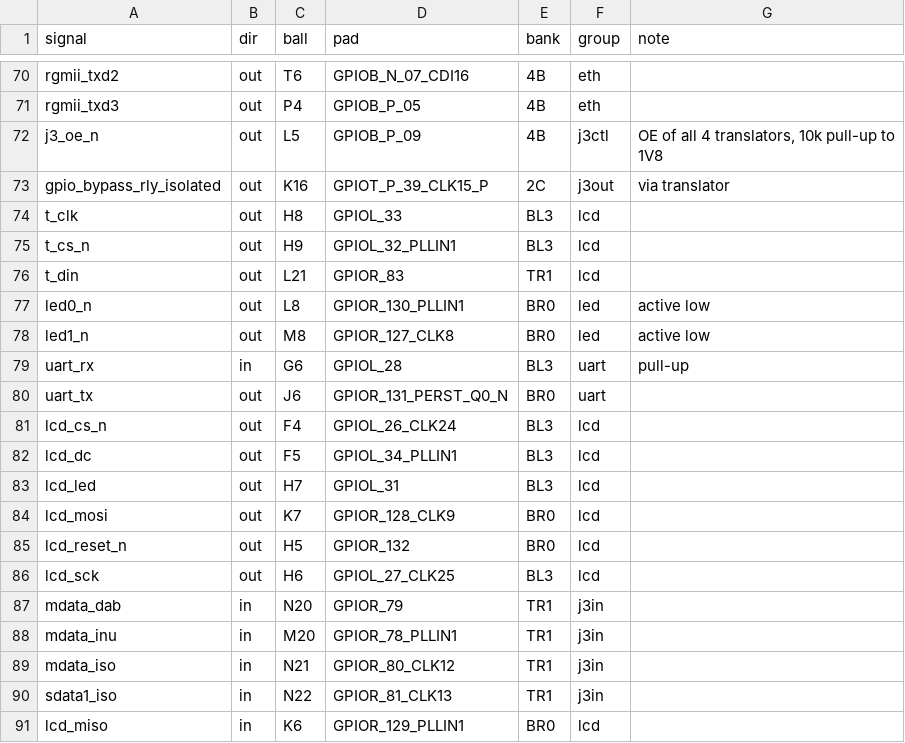
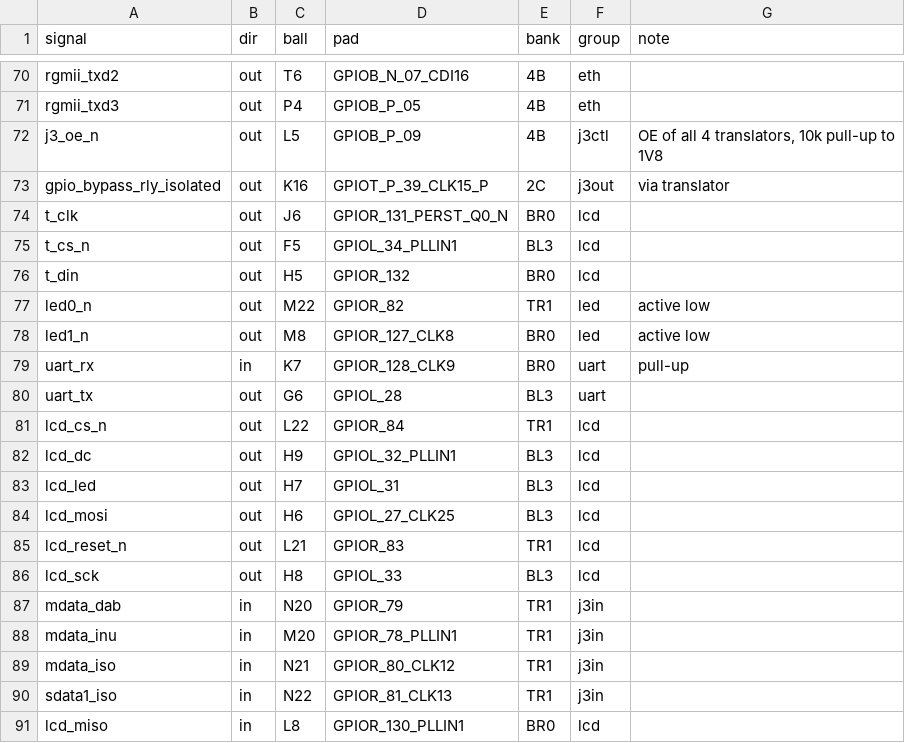
Before and after one commit to johonkanen/efinix_soc_board, a CSV file: efinity/pinplan/ti135_pinplan.csv, drawn as a sheet; only a part is shown, gaps mark what is left out; the diff covers the shown part only.

```diff
--- a/efinity/pinplan/ti135_pinplan.csv
+++ b/efinity/pinplan/ti135_pinplan.csv
@@ -73,15 +73,15 @@ j3_oe_n,out,L5,GPIOB_P_09,4B,j3ctl,"OE of all 4 translators, 10k pull-up to 1V8"
 gpio_bypass_rly_isolated,out,K16,GPIOT_P_39_CLK15_P,2C,j3out,via translator
-t_clk,out,H8,GPIOL_33,BL3,lcd,
-t_cs_n,out,H9,GPIOL_32_PLLIN1,BL3,lcd,
-t_din,out,L21,GPIOR_83,TR1,lcd,
-led0_n,out,L8,GPIOR_130_PLLIN1,BR0,led,active low
+t_clk,out,J6,GPIOR_131_PERST_Q0_N,BR0,lcd,
+t_cs_n,out,F5,GPIOL_34_PLLIN1,BL3,lcd,
+t_din,out,H5,GPIOR_132,BR0,lcd,
+led0_n,out,M22,GPIOR_82,TR1,led,active low
 led1_n,out,M8,GPIOR_127_CLK8,BR0,led,active low
-uart_rx,in,G6,GPIOL_28,BL3,uart,pull-up
-uart_tx,out,J6,GPIOR_131_PERST_Q0_N,BR0,uart,
-lcd_cs_n,out,F4,GPIOL_26_CLK24,BL3,lcd,
-lcd_dc,out,F5,GPIOL_34_PLLIN1,BL3,lcd,
+uart_rx,in,K7,GPIOR_128_CLK9,BR0,uart,pull-up
+uart_tx,out,G6,GPIOL_28,BL3,uart,
+lcd_cs_n,out,L22,GPIOR_84,TR1,lcd,
+lcd_dc,out,H9,GPIOL_32_PLLIN1,BL3,lcd,
 lcd_led,out,H7,GPIOL_31,BL3,lcd,
-lcd_mosi,out,K7,GPIOR_128_CLK9,BR0,lcd,
-lcd_reset_n,out,H5,GPIOR_132,BR0,lcd,
-lcd_sck,out,H6,GPIOL_27_CLK25,BL3,lcd,
+lcd_mosi,out,H6,GPIOL_27_CLK25,BL3,lcd,
+lcd_reset_n,out,L21,GPIOR_83,TR1,lcd,
+lcd_sck,out,H8,GPIOL_33,BL3,lcd,
 mdata_dab,in,N20,GPIOR_79,TR1,j3in,
@@ -90,2 +90,2 @@ mdata_iso,in,N21,GPIOR_80_CLK12,TR1,j3in,
 sdata1_iso,in,N22,GPIOR_81_CLK13,TR1,j3in,
-lcd_miso,in,K6,GPIOR_129_PLLIN1,BR0,lcd,
+lcd_miso,in,L8,GPIOR_130_PLLIN1,BR0,lcd,
```
Also changed, not shown: 6 edited cells elsewhere in this file, 7 other files.
